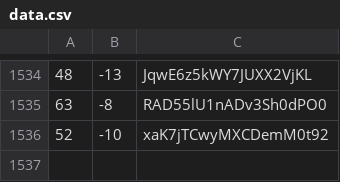
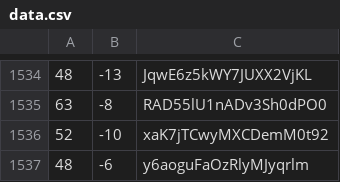
Before and after one commit to martinjc/action-and-map, a CSV file: web/data/data.csv, drawn as a sheet; only a part is shown, gaps mark what is left out.

Commit message:
update

```diff
--- a/web/data/data.csv
+++ b/web/data/data.csv
@@ -1536 +1536,2 @@
 52,-10,xaK7jTCwyMXCDemM0t92
+48,-6,y6aoguFaOzRlyMJyqrlm
```
